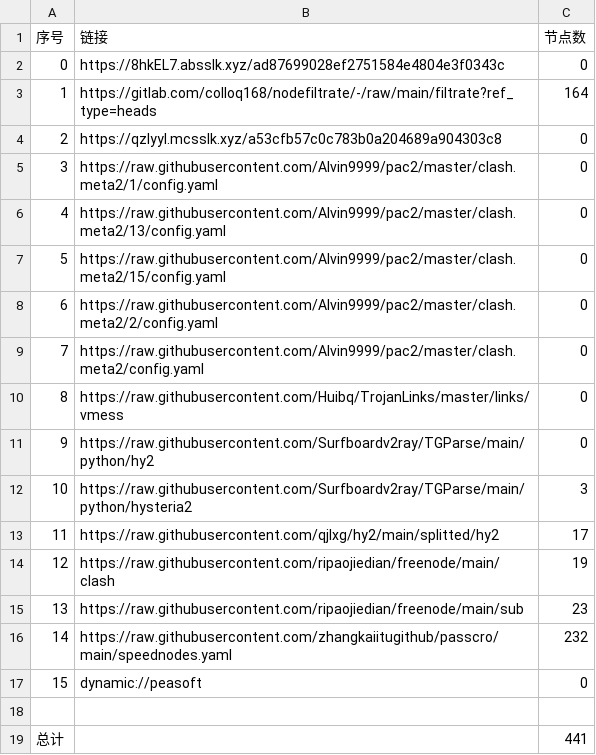
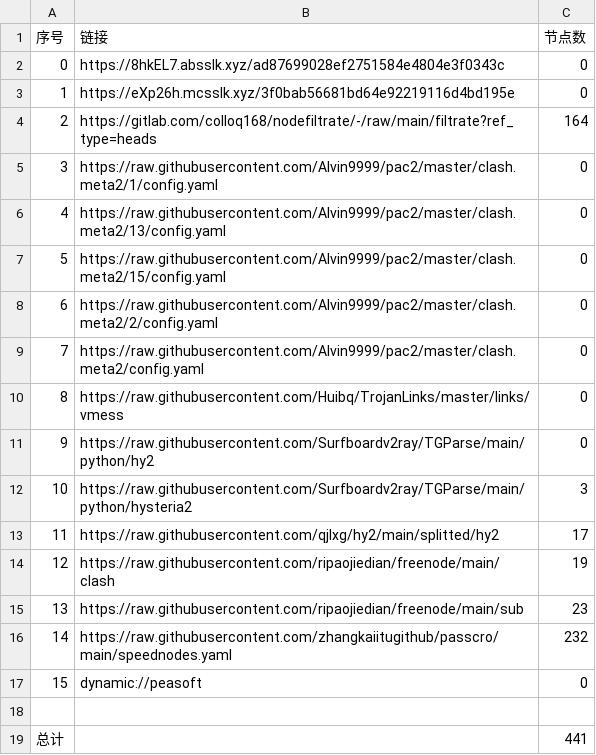
Before and after one commit to dreamMilk/AutoMergePublicNodes, a CSV file: list_result.csv, drawn as a sheet.

```diff
--- a/list_result.csv
+++ b/list_result.csv
@@ -2,4 +2,4 @@
 0,https://8hkEL7.absslk.xyz/ad87699028ef2751584e4804e3f0343c,0
-1,https://gitlab.com/colloq168/nodefiltrate/-/raw/main/filtrate?ref_type=heads,164
-2,https://qzlyyI.mcsslk.xyz/a53cfb57c0c783b0a204689a904303c8,0
+1,https://eXp26h.mcsslk.xyz/3f0bab56681bd64e92219116d4bd195e,0
+2,https://gitlab.com/colloq168/nodefiltrate/-/raw/main/filtrate?ref_type=heads,164
 3,https://raw.githubusercontent.com/Alvin9999/pac2/master/clash.meta2/1/config.yaml,0
```
Also changed, not shown: 22 other files.
